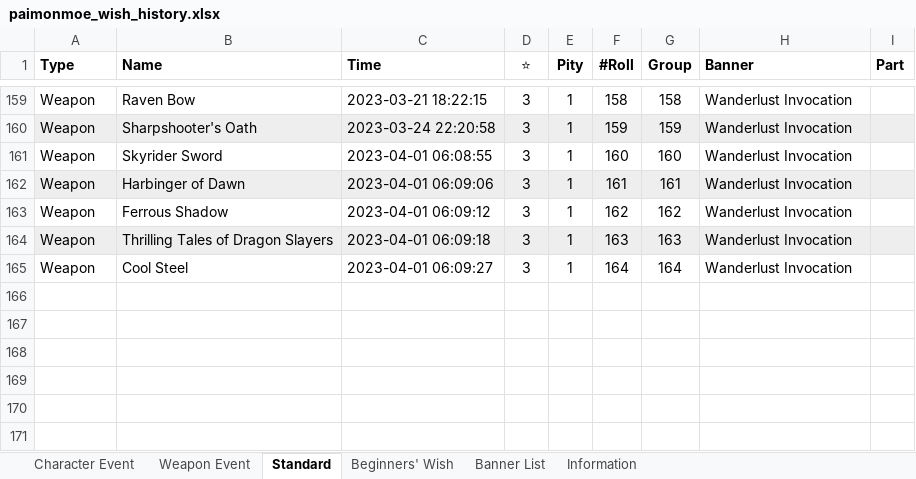
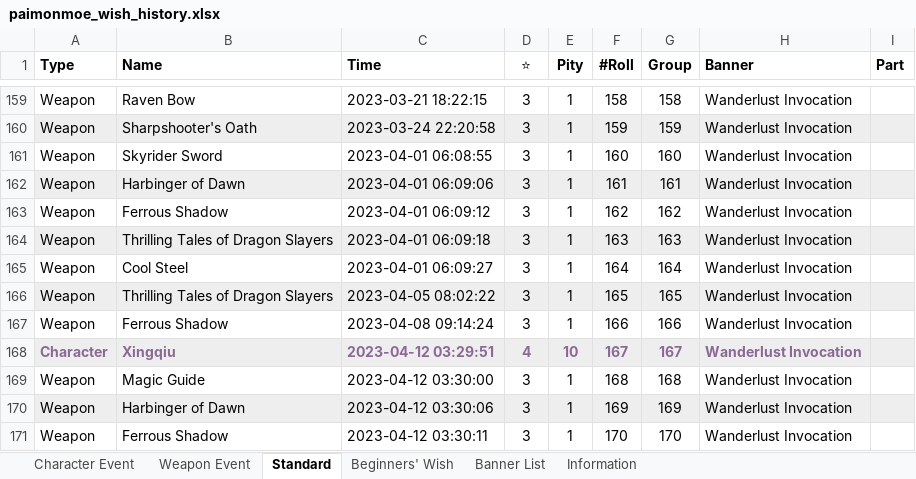
Before and after one commit to liraru/genshin-api, an Excel workbook: excel/paimonmoe_wish_history.xlsx, sheet Standard, drawn as a sheet; only a part is shown, gaps mark what is left out; values as stored, in another font and other column widths than the file's, no borders; the diff names each change by its address in the sheet, - before the commit and + after, or states it on an @@ line.

```diff
--- a/excel/paimonmoe_wish_history.xlsx (sheet Standard)
+++ b/excel/paimonmoe_wish_history.xlsx (sheet Standard)
+row 166: Weapon | Thrilling Tales of Dragon Slayers | 2023-04-05 08:02:22 | 3 | 1 | 165 | 165 | Wanderlust Invocation
+row 167: Weapon | Ferrous Shadow | 2023-04-08 09:14:24 | 3 | 1 | 166 | 166 | Wanderlust Invocation
+row 168: Character | Xingqiu | 2023-04-12 03:29:51 | 4 | 10 | 167 | 167 | Wanderlust Invocation
+row 169: Weapon | Magic Guide | 2023-04-12 03:30:00 | 3 | 1 | 168 | 168 | Wanderlust Invocation
+row 170: Weapon | Harbinger of Dawn | 2023-04-12 03:30:06 | 3 | 1 | 169 | 169 | Wanderlust Invocation
+row 171: Weapon | Ferrous Shadow | 2023-04-12 03:30:11 | 3 | 1 | 170 | 170 | Wanderlust Invocation
```
Also changed, not shown: sheet Character Event, sheet Banner List, sheet Information, 2 other files.
